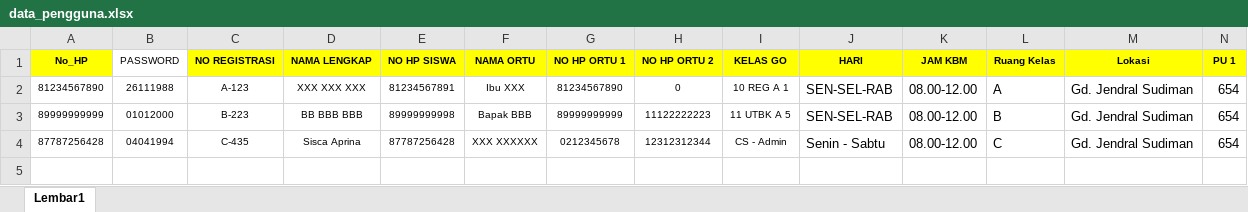
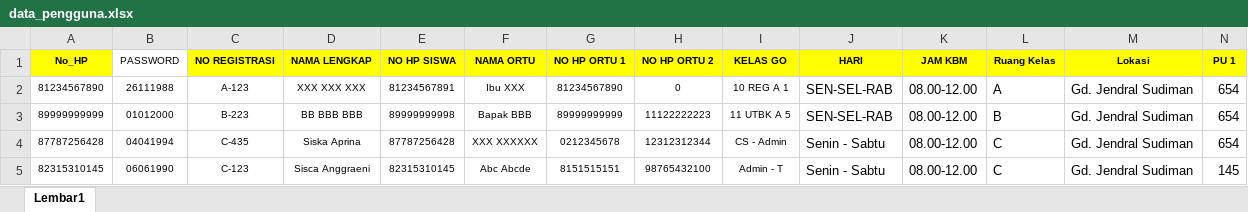
Before and after one commit to tianovic1988/sistem-info-siswa, an Excel workbook: data_pengguna.xlsx, sheet Lembar1, drawn as a sheet; only a part is shown; values as stored, in another font and other column widths than the file's, no borders; conditional formats not drawn; rows hold the shown columns only; the diff names each change by its address in the sheet, - before the commit and + after, or states it on an @@ line.

Commit message:
Add files via upload

```diff
--- a/data_pengguna.xlsx (sheet Lembar1)
+++ b/data_pengguna.xlsx (sheet Lembar1)
-D4 (NAMA LENGKAP): Sisca Aprina
+D4 (NAMA LENGKAP): Siska Aprina
+row 5: 82315310145 | 06061990 | C-123 | Sisca Anggraeni | 82315310145 | Abc Abcde | 8151515151 | 98765432100 | Admin - T | Senin - Sabtu | 08.00-12.00 | C | Gd. Jendral Sudiman | 145
```
